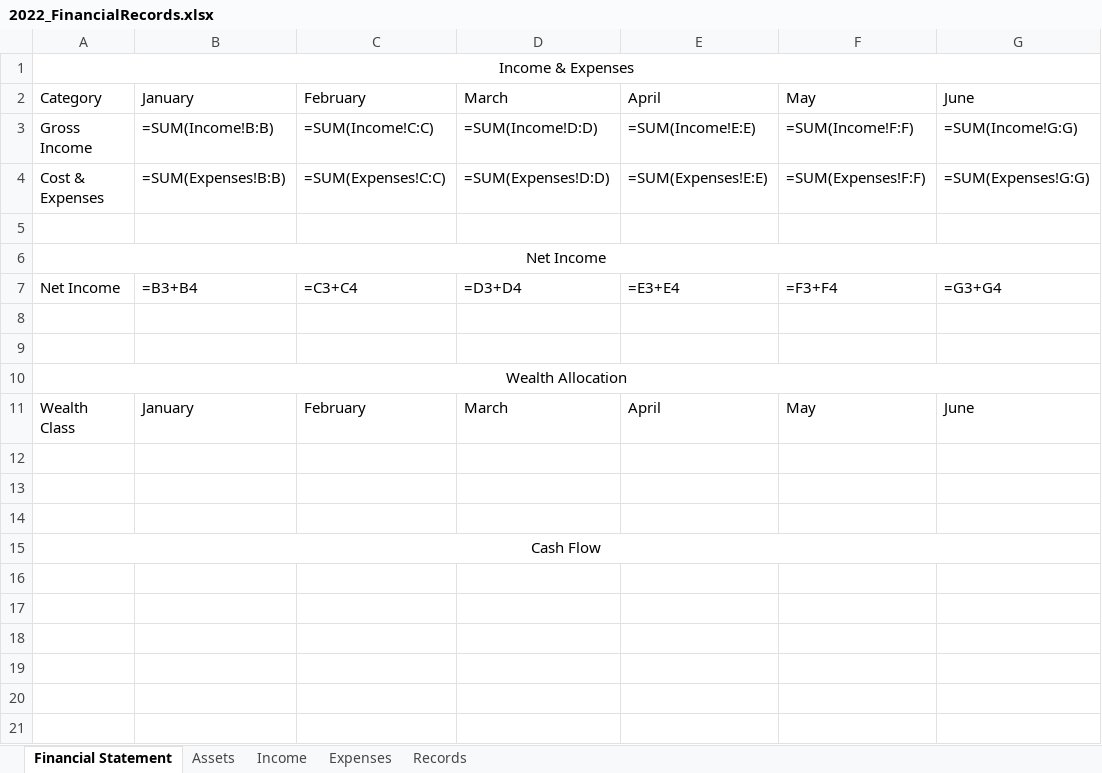
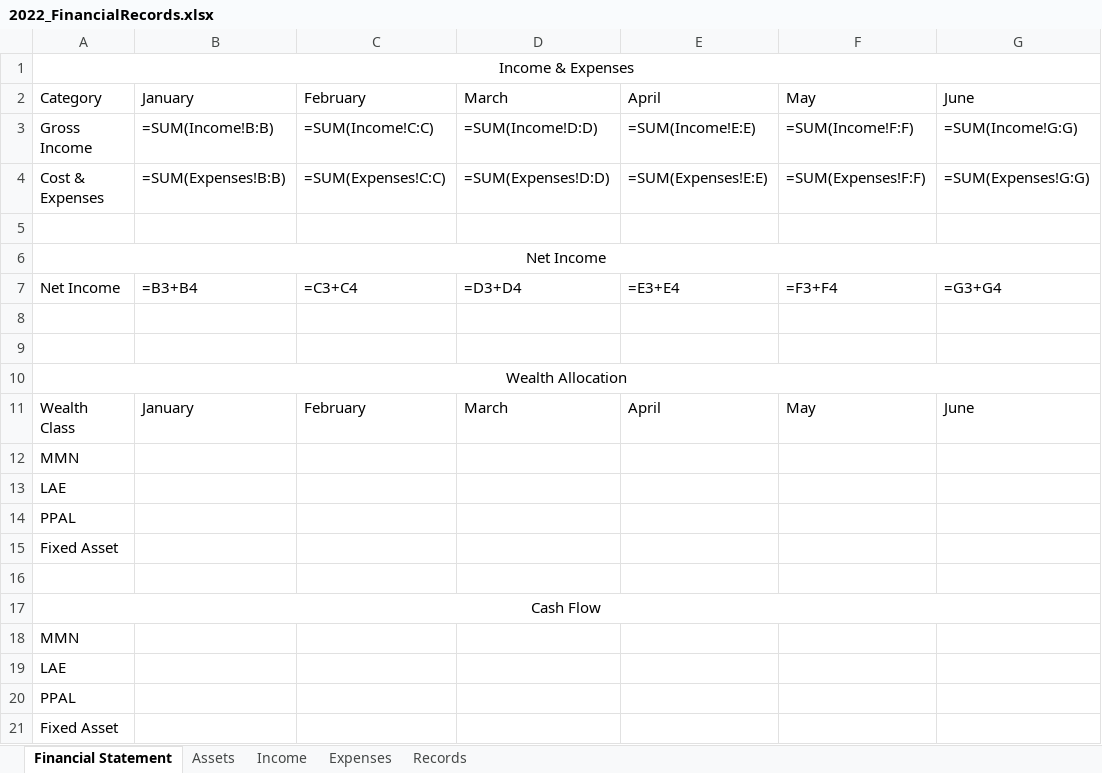
Before and after one commit to fabianL51/Vinager, an Excel workbook: exe/2022_FinancialRecords.xlsx, sheet Financial Statement, drawn as a sheet; only a part is shown; values as stored, in another font and other column widths than the file's, no borders; formulas without a stored value are shown as written; rows hold the shown columns only; the diff names each change by its address in the sheet, - before the commit and + after, or states it on an @@ line.

Commit message:
implemented automatic addition of wealth class in FIinancial Statement
-next: code for case missing_rows < 1: wealth class reduced
-test the code in case wealth class added from 4 to 5

```diff
--- a/exe/2022_FinancialRecords.xlsx (sheet Financial Statement)
+++ b/exe/2022_FinancialRecords.xlsx (sheet Financial Statement)
-A12: (empty)
+A12: MMN
-A13: (empty)
+A13: LAE
+row 14: PPAL
+row 15: Fixed Asset
+row 18: MMN
+row 19: LAE
+row 20: PPAL
+row 21: Fixed Asset
```
Also changed, not shown: 6 other files.
